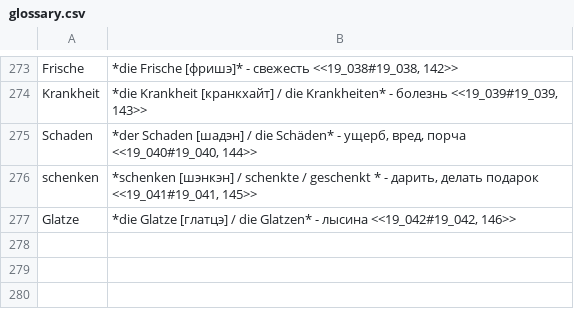
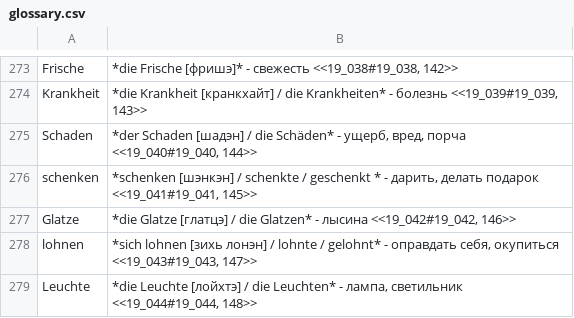
Before and after one commit to funnygerman/randomgerman, a CSV file: adoc/glossary.csv, drawn as a sheet; only a part is shown, gaps mark what is left out; the diff names each change by its address in the sheet, - before the commit and + after, or states it on an @@ line.

```diff
--- a/adoc/glossary.csv
+++ b/adoc/glossary.csv
+row 278: lohnen | *sich lohnen [зихь лонэн] / lohnte / gelohnt* - оправдать себя, окупиться <<19_043#19_043, 147>>
+row 279: Leuchte | *die Leuchte [лойхтэ] / die Leuchten* - лампа, светильник <<19_044#19_044, 148>>
```
Also changed, not shown: 4 other files.
